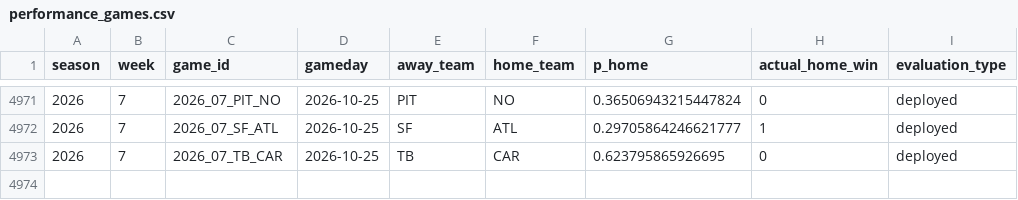
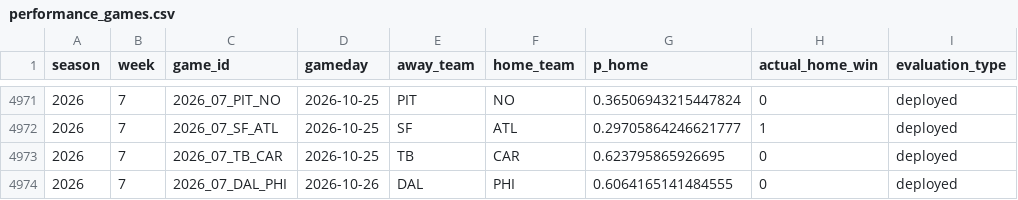
Before and after one commit to schwill2018/schwill2018.github.io, a CSV file: assets/data/nfl-elo/performance_games.csv, drawn as a sheet; only a part is shown, gaps mark what is left out.

```diff
--- a/assets/data/nfl-elo/performance_games.csv
+++ b/assets/data/nfl-elo/performance_games.csv
@@ -4973 +4973,2 @@ season,week,game_id,gameday,away_team,home_team,p_home,actual_home_win,evaluatio
 2026,7,2026_07_TB_CAR,2026-10-25,TB,CAR,0.623795865926695,0,deployed
+2026,7,2026_07_DAL_PHI,2026-10-26,DAL,PHI,0.6064165141484555,0,deployed
```
Also changed, not shown: 1 other file.
